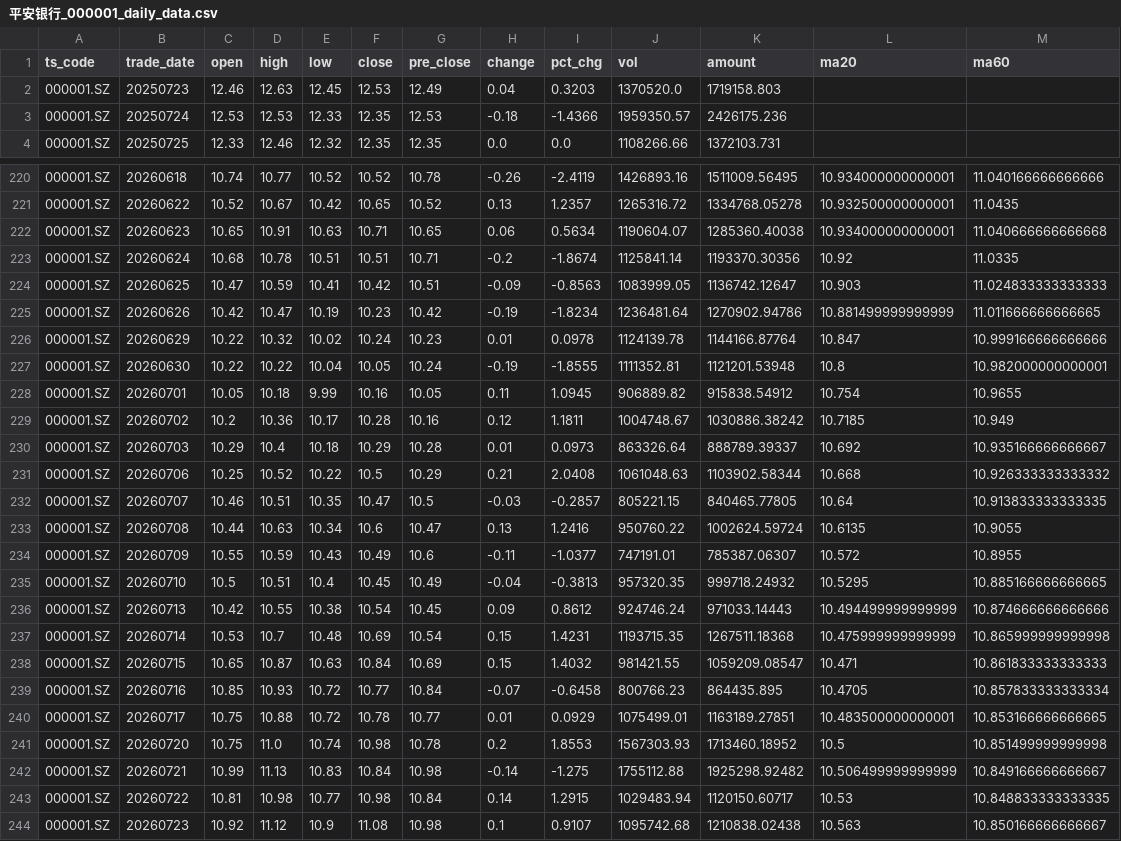
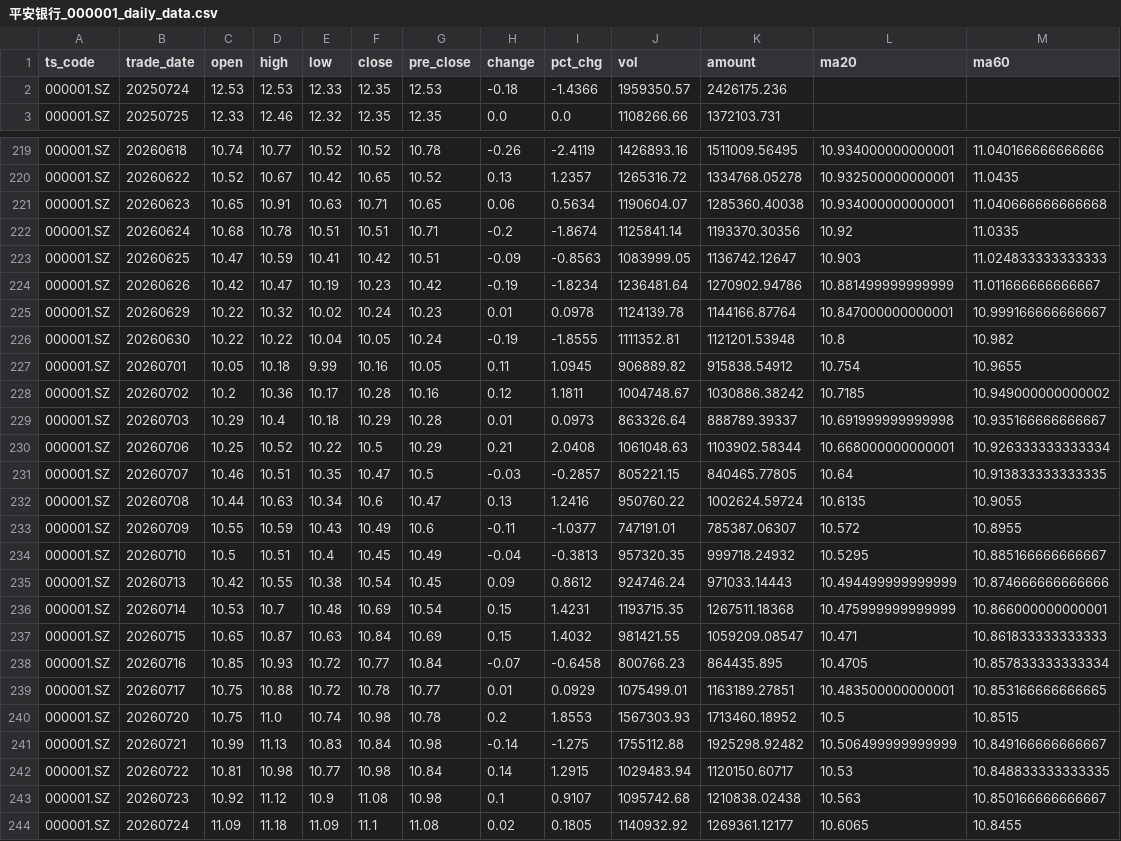
Before and after one commit to AasChief/AI-quant, a CSV file: 平安银行_000001_daily_data.csv, drawn as a sheet; only a part is shown, gaps mark what is left out; the diff covers the shown part only.

```diff
--- a/平安银行_000001_daily_data.csv
+++ b/平安银行_000001_daily_data.csv
@@ -1,3 +1,2 @@
 ts_code,trade_date,open,high,low,close,pre_close,change,pct_chg,vol,amount,ma20,ma60
-000001.SZ,20250723,12.46,12.63,12.45,12.53,12.49,0.04,0.3203,1370520.0,1719158.803,,
 000001.SZ,20250724,12.53,12.53,12.33,12.35,12.53,-0.18,-1.4366,1959350.57,2426175.236,,
@@ -224,9 +223,9 @@
 000001.SZ,20260625,10.47,10.59,10.41,10.42,10.51,-0.09,-0.8563,1083999.05,1136742.12647,10.903,11.024833333333333
-000001.SZ,20260626,10.42,10.47,10.19,10.23,10.42,-0.19,-1.8234,1236481.64,1270902.94786,10.881499999999999,11.011666666666665
-000001.SZ,20260629,10.22,10.32,10.02,10.24,10.23,0.01,0.0978,1124139.78,1144166.87764,10.847,10.999166666666666
-000001.SZ,20260630,10.22,10.22,10.04,10.05,10.24,-0.19,-1.8555,1111352.81,1121201.53948,10.8,10.982000000000001
+000001.SZ,20260626,10.42,10.47,10.19,10.23,10.42,-0.19,-1.8234,1236481.64,1270902.94786,10.881499999999999,11.011666666666667
+000001.SZ,20260629,10.22,10.32,10.02,10.24,10.23,0.01,0.0978,1124139.78,1144166.87764,10.847000000000001,10.999166666666667
+000001.SZ,20260630,10.22,10.22,10.04,10.05,10.24,-0.19,-1.8555,1111352.81,1121201.53948,10.8,10.982
 000001.SZ,20260701,10.05,10.18,9.99,10.16,10.05,0.11,1.0945,906889.82,915838.54912,10.754,10.9655
-000001.SZ,20260702,10.2,10.36,10.17,10.28,10.16,0.12,1.1811,1004748.67,1030886.38242,10.7185,10.949
-000001.SZ,20260703,10.29,10.4,10.18,10.29,10.28,0.01,0.0973,863326.64,888789.39337,10.692,10.935166666666667
-000001.SZ,20260706,10.25,10.52,10.22,10.5,10.29,0.21,2.0408,1061048.63,1103902.58344,10.668,10.926333333333332
+000001.SZ,20260702,10.2,10.36,10.17,10.28,10.16,0.12,1.1811,1004748.67,1030886.38242,10.7185,10.949000000000002
+000001.SZ,20260703,10.29,10.4,10.18,10.29,10.28,0.01,0.0973,863326.64,888789.39337,10.691999999999998,10.935166666666667
+000001.SZ,20260706,10.25,10.52,10.22,10.5,10.29,0.21,2.0408,1061048.63,1103902.58344,10.668000000000001,10.926333333333334
 000001.SZ,20260707,10.46,10.51,10.35,10.47,10.5,-0.03,-0.2857,805221.15,840465.77805,10.64,10.913833333333335
@@ -234,5 +233,5 @@
 000001.SZ,20260709,10.55,10.59,10.43,10.49,10.6,-0.11,-1.0377,747191.01,785387.06307,10.572,10.8955
-000001.SZ,20260710,10.5,10.51,10.4,10.45,10.49,-0.04,-0.3813,957320.35,999718.24932,10.5295,10.885166666666665
+000001.SZ,20260710,10.5,10.51,10.4,10.45,10.49,-0.04,-0.3813,957320.35,999718.24932,10.5295,10.885166666666667
 000001.SZ,20260713,10.42,10.55,10.38,10.54,10.45,0.09,0.8612,924746.24,971033.14443,10.494499999999999,10.874666666666666
-000001.SZ,20260714,10.53,10.7,10.48,10.69,10.54,0.15,1.4231,1193715.35,1267511.18368,10.475999999999999,10.865999999999998
+000001.SZ,20260714,10.53,10.7,10.48,10.69,10.54,0.15,1.4231,1193715.35,1267511.18368,10.475999999999999,10.866000000000001
 000001.SZ,20260715,10.65,10.87,10.63,10.84,10.69,0.15,1.4032,981421.55,1059209.08547,10.471,10.861833333333333
@@ -240,3 +239,3 @@
 000001.SZ,20260717,10.75,10.88,10.72,10.78,10.77,0.01,0.0929,1075499.01,1163189.27851,10.483500000000001,10.853166666666665
-000001.SZ,20260720,10.75,11.0,10.74,10.98,10.78,0.2,1.8553,1567303.93,1713460.18952,10.5,10.851499999999998
+000001.SZ,20260720,10.75,11.0,10.74,10.98,10.78,0.2,1.8553,1567303.93,1713460.18952,10.5,10.8515
 000001.SZ,20260721,10.99,11.13,10.83,10.84,10.98,-0.14,-1.275,1755112.88,1925298.92482,10.506499999999999,10.849166666666667
@@ -244 +243,2 @@
 000001.SZ,20260723,10.92,11.12,10.9,11.08,10.98,0.1,0.9107,1095742.68,1210838.02438,10.563,10.850166666666667
+000001.SZ,20260724,11.09,11.18,11.09,11.1,11.08,0.02,0.1805,1140932.92,1269361.12177,10.6065,10.8455
```
Also changed, not shown: 73 edited cells elsewhere in this file, tiandi_keji_600587_daily_data.csv, 中船特气_688146_daily_data.csv, 1 other file.
